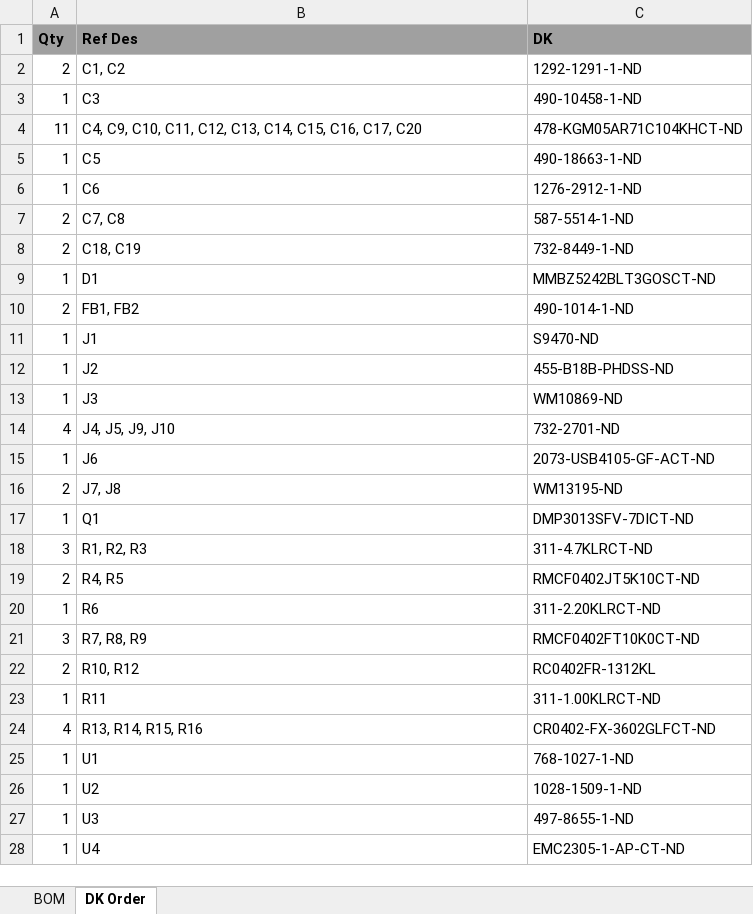
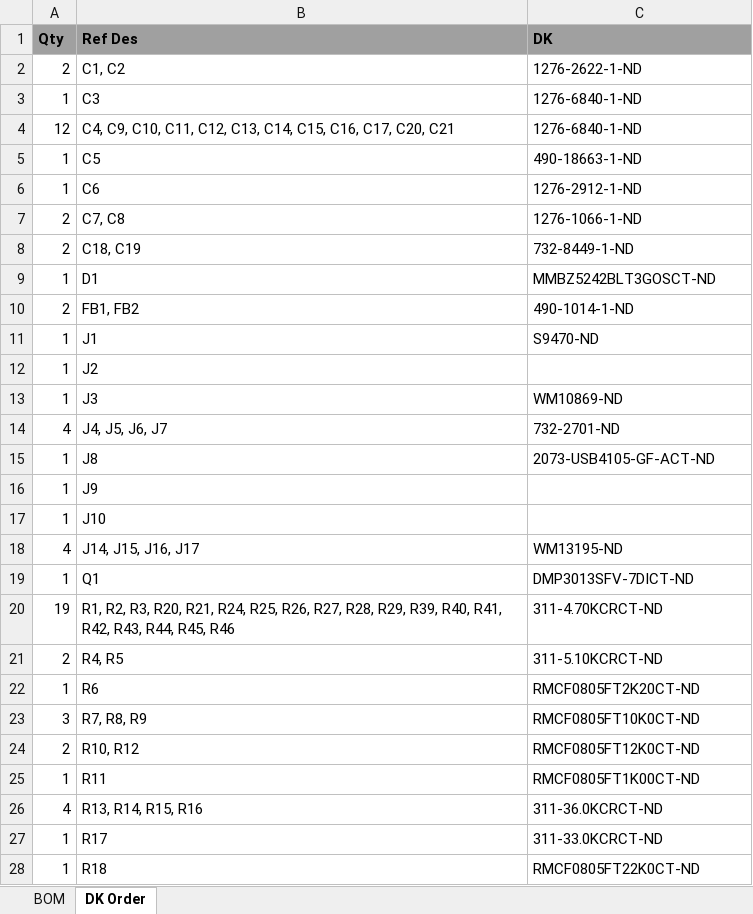
Before and after one commit to skot/bitcrane, an Excel workbook: manufacturing files/bitcrane BOM.xlsx, sheet DK Order, drawn as a sheet; only a part is shown; the shorter side is filled out with more unchanged rows; values as stored, in another font and other column widths than the file's, no borders; removed rows and columns are numbered as before the commit, all else as after; the diff covers the shown part only; the diff names each change by its address in the sheet, - before the commit and + after, or states it on an @@ line.

```diff
--- a/manufacturing files/bitcrane BOM.xlsx (sheet DK Order)
+++ b/manufacturing files/bitcrane BOM.xlsx (sheet DK Order)
-C2 (DK): 1292-1291-1-ND
+C2 (DK): 1276-2622-1-ND
-C3 (DK): 490-10458-1-ND
+C3 (DK): 1276-6840-1-ND
-row 4: 11 | C4, C9, C10, C11, C12, C13, C14, C15, C16, C17, C20 | 478-KGM05AR71C104KHCT-ND
+row 4: 12 | C4, C9, C10, C11, C12, C13, C14, C15, C16, C17, C20, C21 | 1276-6840-1-ND
-C7 (DK): 587-5514-1-ND
+C7 (DK): 1276-1066-1-ND
-C12 (DK): 455-B18B-PHDSS-ND
+C12 (DK): (empty)
-B14 (Ref Des): J4, J5, J9, J10
+B14 (Ref Des): J4, J5, J6, J7
-B15 (Ref Des): J6
+B15 (Ref Des): J8
-row 16: 2 | J7, J8 | WM13195-ND
+row 16: 1 | J9
+row 17: 1 | J10
+row 18: 4 | J14, J15, J16, J17 | WM13195-ND
-row 18: 3 | R1, R2, R3 | 311-4.7KLRCT-ND
+row 20: 19 | R1, R2, R3, R20, R21, R24, R25, R26, R27, R28, R29, R39, R40, R41, R42, R43, R44, R45, R46 | 311-4.70KCRCT-ND
-C21 (DK): RMCF0402JT5K10CT-ND
+C21 (DK): 311-5.10KCRCT-ND
-C22 (DK): 311-2.20KLRCT-ND
+C22 (DK): RMCF0805FT2K20CT-ND
-C23 (DK): RMCF0402FT10K0CT-ND
+C23 (DK): RMCF0805FT10K0CT-ND
-C24 (DK): RC0402FR-1312KL
+C24 (DK): RMCF0805FT12K0CT-ND
-C25 (DK): 311-1.00KLRCT-ND
+C25 (DK): RMCF0805FT1K00CT-ND
-C26 (DK): CR0402-FX-3602GLFCT-ND
+C26 (DK): 311-36.0KCRCT-ND
+row 27: 1 | R17 | 311-33.0KCRCT-ND
+row 28: 1 | R18 | RMCF0805FT22K0CT-ND
```
Also changed, not shown: 2 added rows elsewhere in this sheet, sheet BOM, 21 other files.
